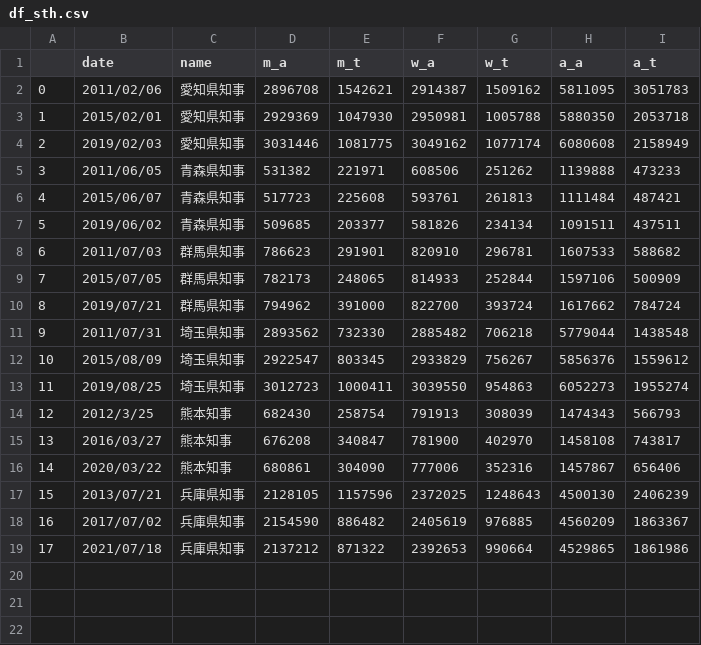
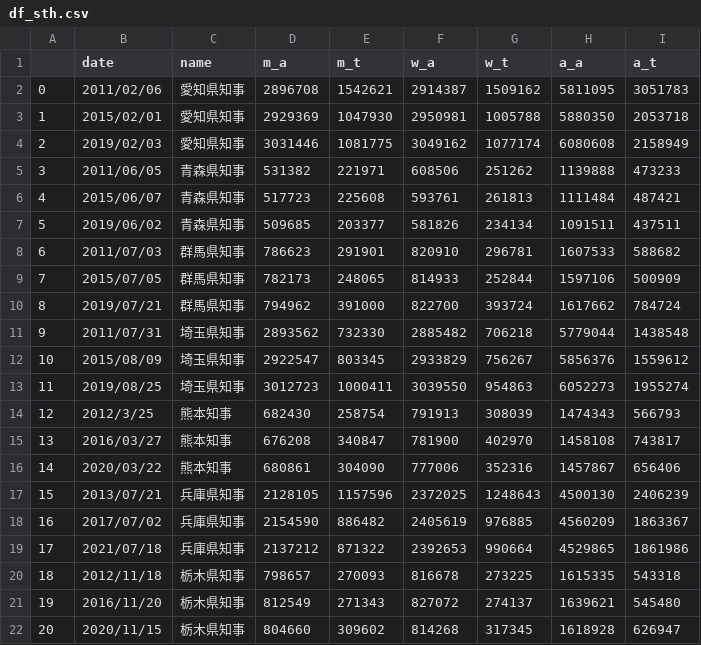
Before and after one commit to oxxpeh/pub, a CSV file: suji/df_sth.csv, drawn as a sheet.

```diff
--- a/suji/df_sth.csv
+++ b/suji/df_sth.csv
@@ -19 +19,4 @@
 17,2021/07/18,兵庫県知事,2137212,871322,2392653,990664,4529865,1861986
+18,2012/11/18,栃木県知事,798657,270093,816678,273225,1615335,543318
+19,2016/11/20,栃木県知事,812549,271343,827072,274137,1639621,545480
+20,2020/11/15,栃木県知事,804660,309602,814268,317345,1618928,626947
```
Also changed, not shown: suji/df_skk.csv.
